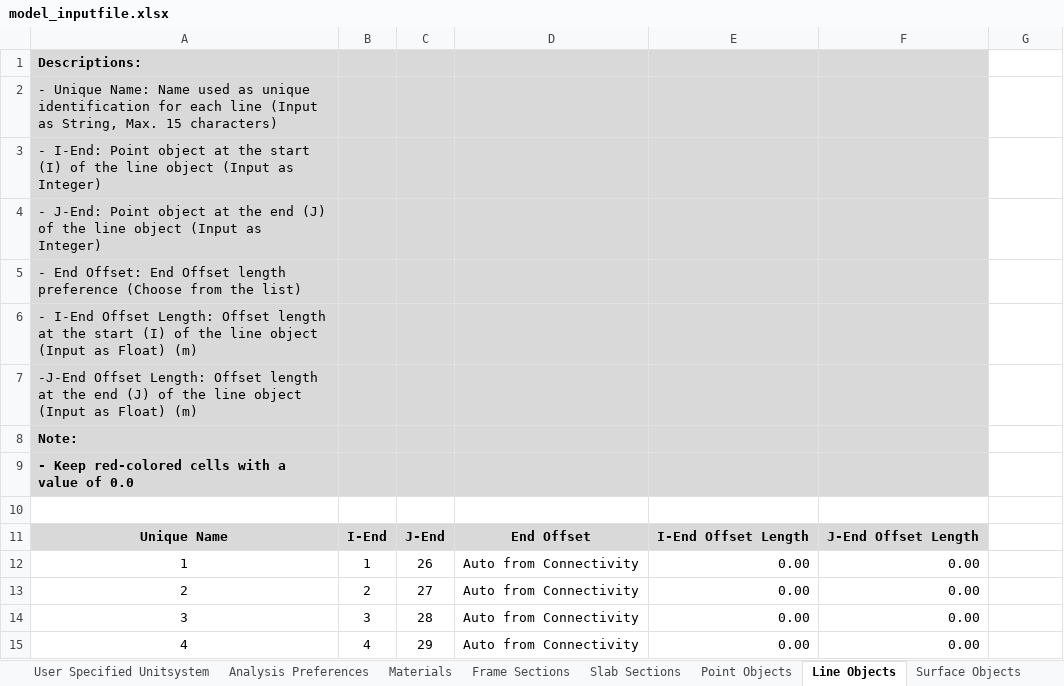
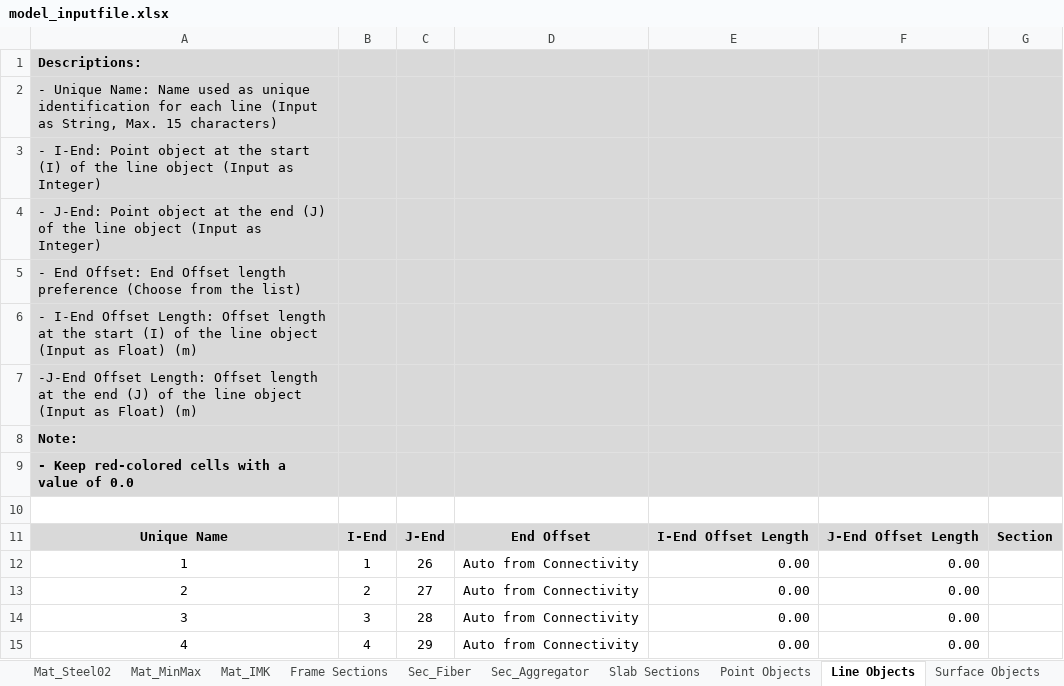
Before and after one commit to jwiciardo/SadProPy, an Excel workbook: src/sadpropy/io/input/model_inputfile.xlsx, sheet Line Objects, drawn as a sheet; only a part is shown; values as stored, in another font and other column widths than the file's, no borders; conditional formats not drawn; the diff names each change by its address in the sheet, - before the commit and + after, or states it on an @@ line.

```diff
--- a/src/sadpropy/io/input/model_inputfile.xlsx (sheet Line Objects)
+++ b/src/sadpropy/io/input/model_inputfile.xlsx (sheet Line Objects)
-G1:G9 fill: none
+G1:G9 fill: #D9D9D9
-G11: (empty)
+G11: Section
-G11 fill: none
+G11 fill: #D9D9D9
```
Also changed, not shown: sheet Materials, sheet Frame Sections, other sheet tabs, 3 other files.
